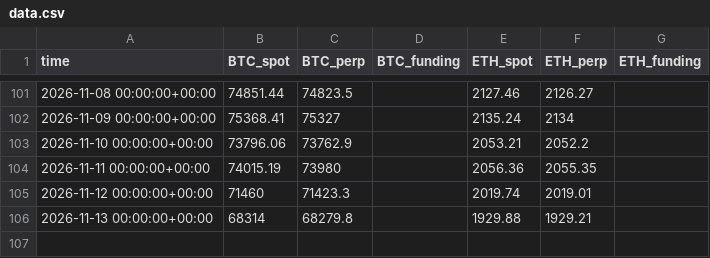
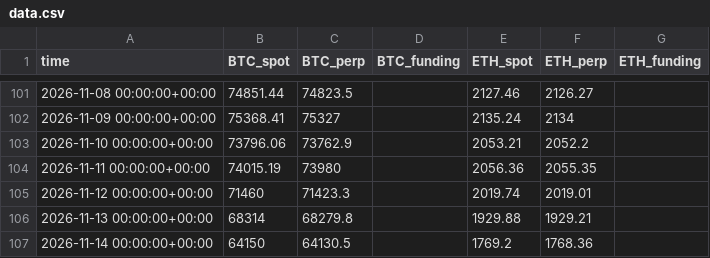
Before and after one commit to paulfryy/glass-box, a CSV file: lab/carry/data.csv, drawn as a sheet; only a part is shown, gaps mark what is left out.

Commit message:
Momentum lab: data through 2026-11-14

```diff
--- a/lab/carry/data.csv
+++ b/lab/carry/data.csv
@@ -106 +106,2 @@ time,BTC_spot,BTC_perp,BTC_funding,ETH_spot,ETH_perp,ETH_funding
 2026-11-13 00:00:00+00:00,68314,68279.8,,1929.88,1929.21,
+2026-11-14 00:00:00+00:00,64150,64130.5,,1769.2,1768.36,
```
Also changed, not shown: lab/controls/longonly/equity.csv, lab/data/closes.csv, 19 other files.
